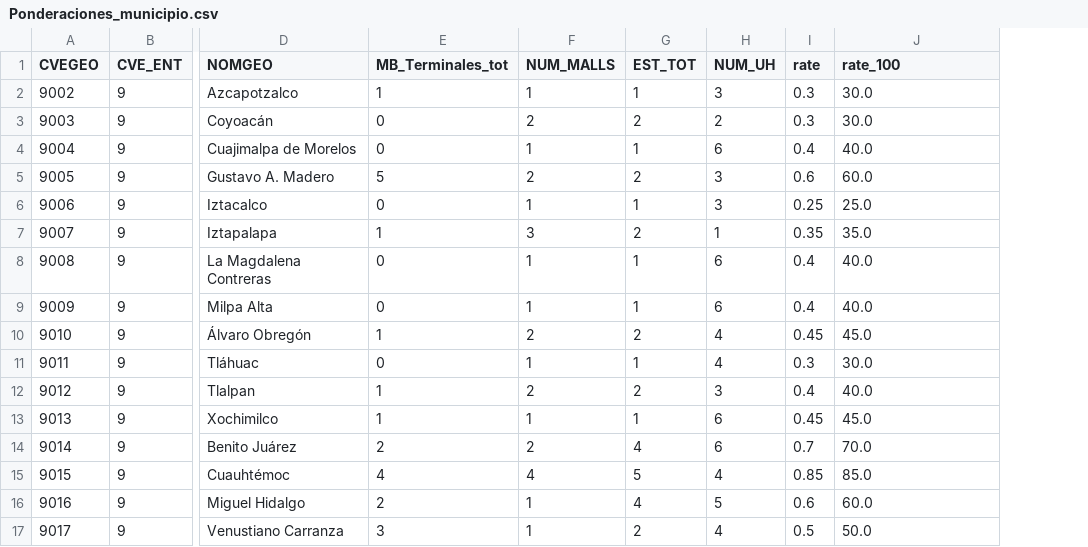
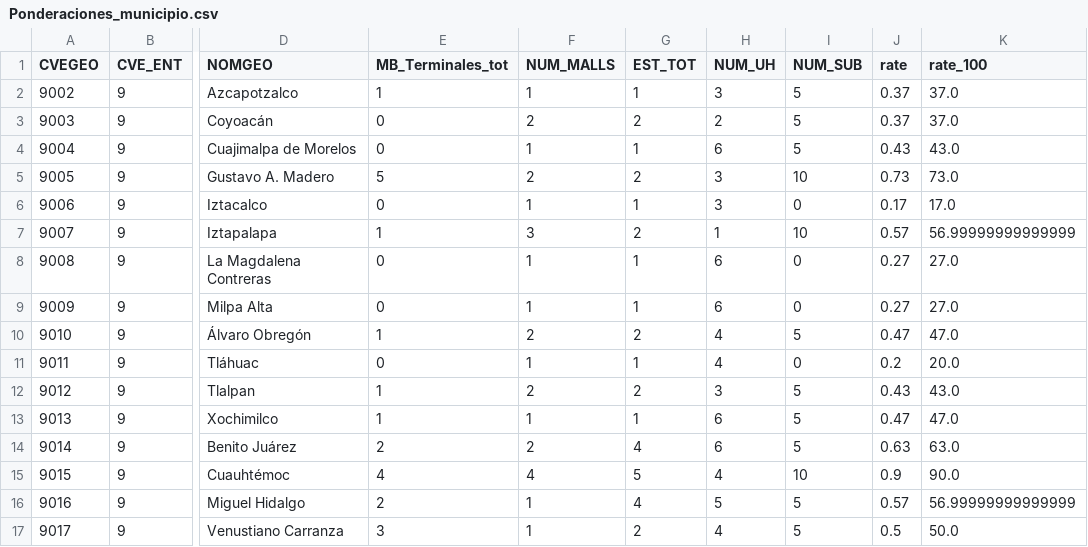
Before and after one commit to EmmanuelMald/Python, a CSV file: Ponderaciones_municipio.csv, drawn as a sheet; only a part is shown, gaps mark what is left out; addresses are those after the commit; the diff names each change by its address in the sheet, - before the commit and + after, or states it on an @@ line.

```diff
--- a/Ponderaciones_municipio.csv
+++ b/Ponderaciones_municipio.csv
+column I (NUM_SUB), rows 2-17: 5 | 5 | 5 | 10 | 0 | 10 | 0 | 0 | 5 | 0 | 5 | 5 | 5 | 10 | 5 | 5
-J2:J3 (rate): 0.3
+J2:J3 (rate): 0.37
-K2:K3 (rate_100): 30.0
+K2:K3 (rate_100): 37.0
-J4 (rate): 0.4
+J4 (rate): 0.43
-K4 (rate_100): 40.0
+K4 (rate_100): 43.0
-J5 (rate): 0.6
+J5 (rate): 0.73
-K5 (rate_100): 60.0
+K5 (rate_100): 73.0
-J6 (rate): 0.25
+J6 (rate): 0.17
-K6 (rate_100): 25.0
+K6 (rate_100): 17.0
-J7 (rate): 0.35
+J7 (rate): 0.57
-K7 (rate_100): 35.0
+K7 (rate_100): 56.99999999999999
-J8:J9 (rate): 0.4
+J8:J9 (rate): 0.27
-K8:K9 (rate_100): 40.0
+K8:K9 (rate_100): 27.0
-J10 (rate): 0.45
+J10 (rate): 0.47
-K10 (rate_100): 45.0
+K10 (rate_100): 47.0
-J11 (rate): 0.3
+J11 (rate): 0.2
-K11 (rate_100): 30.0
+K11 (rate_100): 20.0
-J12 (rate): 0.4
+J12 (rate): 0.43
-K12 (rate_100): 40.0
+K12 (rate_100): 43.0
-J13 (rate): 0.45
+J13 (rate): 0.47
-K13 (rate_100): 45.0
+K13 (rate_100): 47.0
-J14 (rate): 0.7
+J14 (rate): 0.63
-K14 (rate_100): 70.0
+K14 (rate_100): 63.0
-J15 (rate): 0.85
+J15 (rate): 0.9
-K15 (rate_100): 85.0
+K15 (rate_100): 90.0
-J16 (rate): 0.6
+J16 (rate): 0.57
-K16 (rate_100): 60.0
+K16 (rate_100): 56.99999999999999
```
Also changed, not shown: 4 other files.
